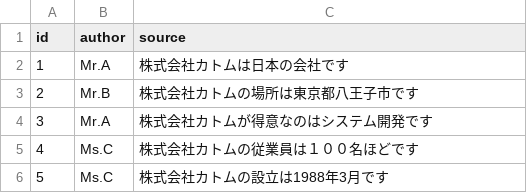
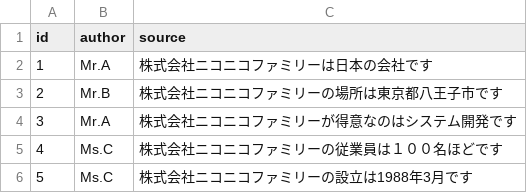
Before and after one commit to K1-42/python-ai, a CSV file: llama2/knowledge_db.csv, drawn as a sheet.

Commit message:
llama2微修正

```diff
--- a/llama2/knowledge_db.csv
+++ b/llama2/knowledge_db.csv
@@ -1,6 +1,6 @@
 "id","author","source"
-"1","Mr.A","株式会社カトムは日本の会社です"
-"2","Mr.B","株式会社カトムの場所は東京都八王子市です"
-"3","Mr.A","株式会社カトムが得意なのはシステム開発です"
-"4","Ms.C","株式会社カトムの従業員は１００名ほどです"
-"5","Ms.C","株式会社カトムの設立は1988年3月です"
+"1","Mr.A","株式会社ニコニコファミリーは日本の会社です"
+"2","Mr.B","株式会社ニコニコファミリーの場所は東京都八王子市です"
+"3","Mr.A","株式会社ニコニコファミリーが得意なのはシステム開発です"
+"4","Ms.C","株式会社ニコニコファミリーの従業員は１００名ほどです"
+"5","Ms.C","株式会社ニコニコファミリーの設立は1988年3月です"
```
Also changed, not shown: 3 other files.
